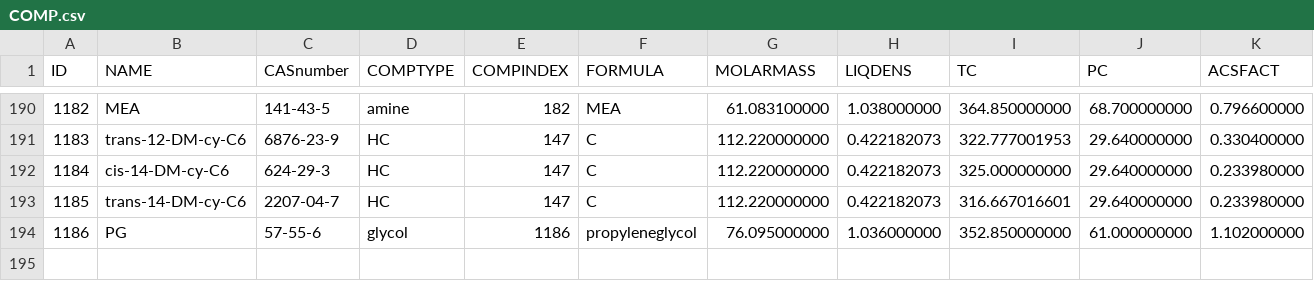
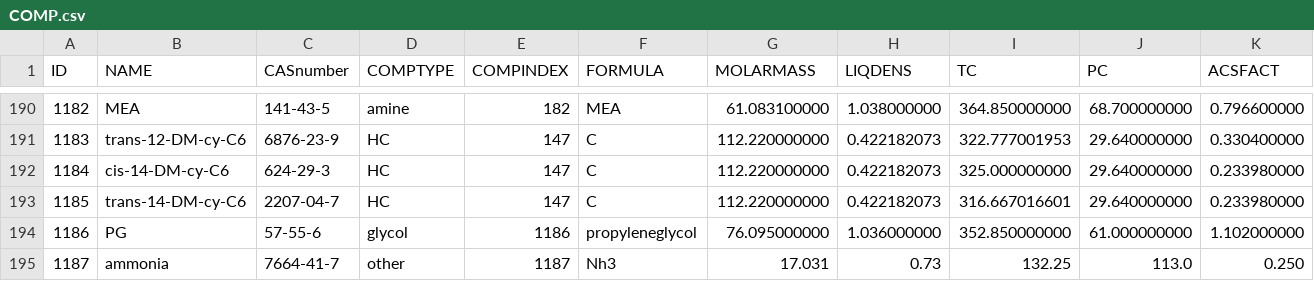
Before and after one commit to equinor/neqsim, a CSV file: src/main/resources/data/COMP.csv, drawn as a sheet; only a part is shown, gaps mark what is left out; rows hold the shown columns only; the diff names each change by its address in the sheet, - before the commit and + after, or states it on an @@ line.

Commit message:
add component ammonia

```diff
--- a/src/main/resources/data/COMP.csv
+++ b/src/main/resources/data/COMP.csv
+row 195: 1187 | ammonia | 7664-41-7 | other | 1187 | Nh3 | 17.031 | 0.73 | 132.25 | 113.0 | 0.250
```
Also changed, not shown: src/main/resources/data/INTER.csv, 1 other file.
